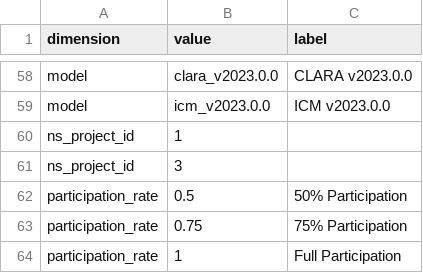
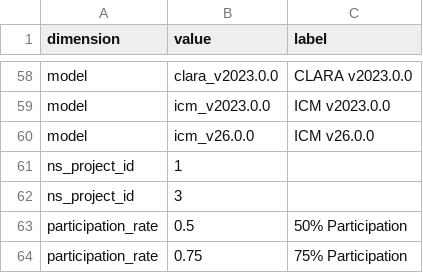
Before and after one commit to pscedu/cpra.mp.data, a CSV file: cpra/mp/data/structure/dimension_values.csv, drawn as a sheet; only a part is shown, gaps mark what is left out; the shorter side is filled out with more unchanged rows; the diff names each change by its address in the sheet, - before the commit and + after, or states it on an @@ line.

Commit message:
feat(structure): add icm_v26.0.0 as a model value

```diff
--- a/cpra/mp/data/structure/dimension_values.csv
+++ b/cpra/mp/data/structure/dimension_values.csv
+row 60: model | icm_v26.0.0 | ICM v26.0.0
```
Also changed, not shown: 2 other files.
